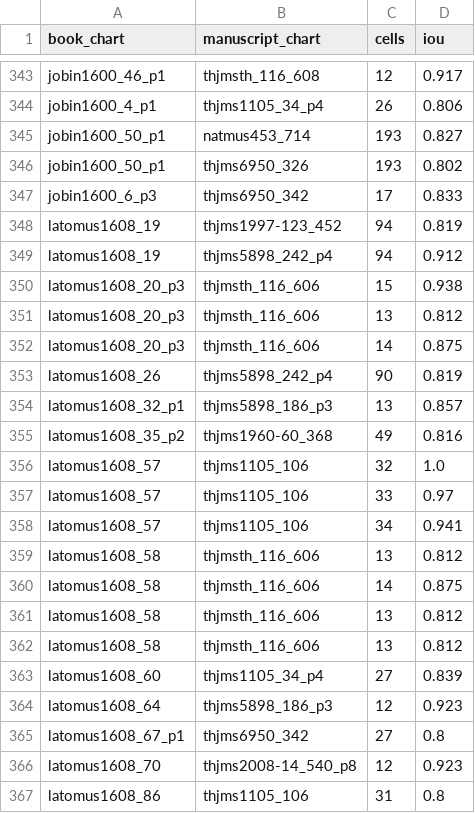
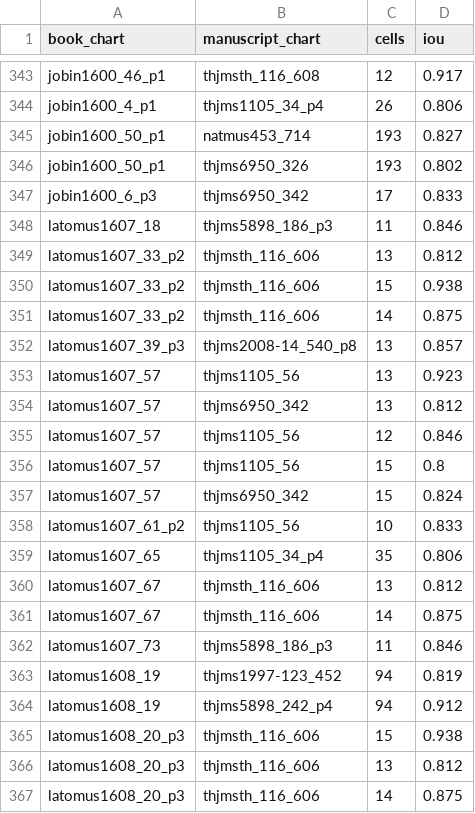
Before and after one commit to HiDefTextiles/Sjonabok, a CSV file: books/travel/pairs.csv, drawn as a sheet; only a part is shown, gaps mark what is left out; the shorter side is filled out with more unchanged rows.

```diff
--- a/books/travel/pairs.csv
+++ b/books/travel/pairs.csv
@@ -347,2 +347,17 @@ jobin1600_50_p1,thjms6950_326,193,0.802
 jobin1600_6_p3,thjms6950_342,17,0.833
+latomus1607_18,thjms5898_186_p3,11,0.846
+latomus1607_33_p2,thjmsth_116_606,13,0.812
+latomus1607_33_p2,thjmsth_116_606,15,0.938
+latomus1607_33_p2,thjmsth_116_606,14,0.875
+latomus1607_39_p3,thjms2008-14_540_p8,13,0.857
+latomus1607_57,thjms1105_56,13,0.923
+latomus1607_57,thjms6950_342,13,0.812
+latomus1607_57,thjms1105_56,12,0.846
+latomus1607_57,thjms1105_56,15,0.8
+latomus1607_57,thjms6950_342,15,0.824
+latomus1607_61_p2,thjms1105_56,10,0.833
+latomus1607_65,thjms1105_34_p4,35,0.806
+latomus1607_67,thjmsth_116_606,13,0.812
+latomus1607_67,thjmsth_116_606,14,0.875
+latomus1607_73,thjms5898_186_p3,11,0.846
 latomus1608_19,thjms1997-123_452,94,0.819
```
Also changed, not shown: books/books.csv, books/travel/shared.csv, 53 other files.
